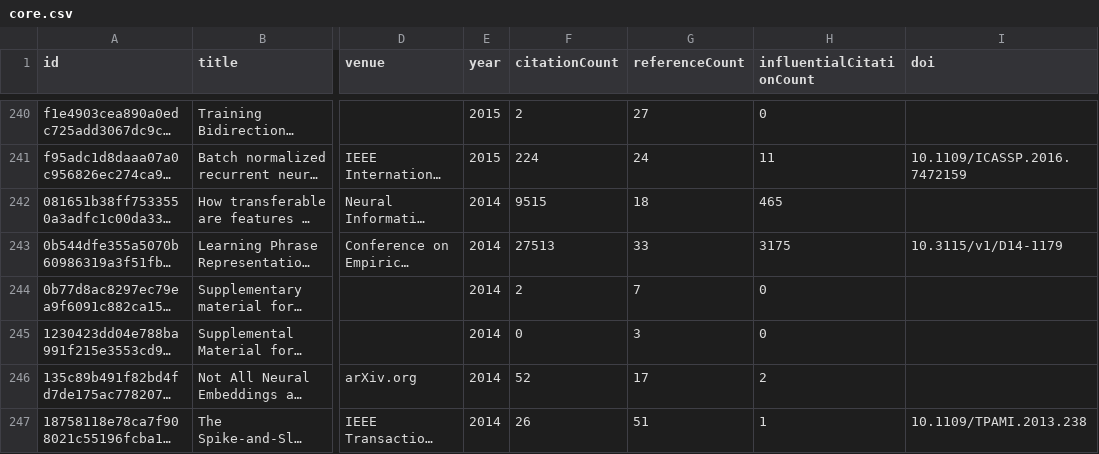
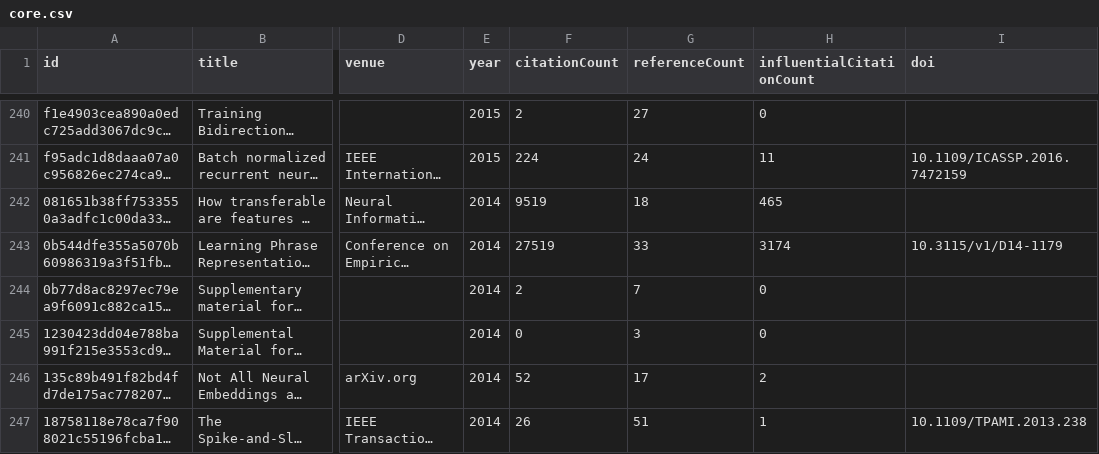
Before and after one commit to avijit-thawani/living-survey, a CSV file: demos/bengio/data/core.csv, drawn as a sheet; only a part is shown, gaps mark what is left out; long unchanged cells end in …; the diff covers the shown part only; the diff names each change by its address in the sheet, - before the commit and + after, or states it on an @@ line.

```diff
--- a/demos/bengio/data/core.csv
+++ b/demos/bengio/data/core.csv
-F242 (citationCount): 9515
+F242 (citationCount): 9519
-F243 (citationCount): 27513
+F243 (citationCount): 27519
-H243 (influentialCitationCount): 3175
+H243 (influentialCitationCount): 3174
```
Also changed, not shown: 1 added row and 93 edited cells elsewhere in this file, demos/dean/data/core.csv, demos/olah/data/core.csv, 45 other files.
